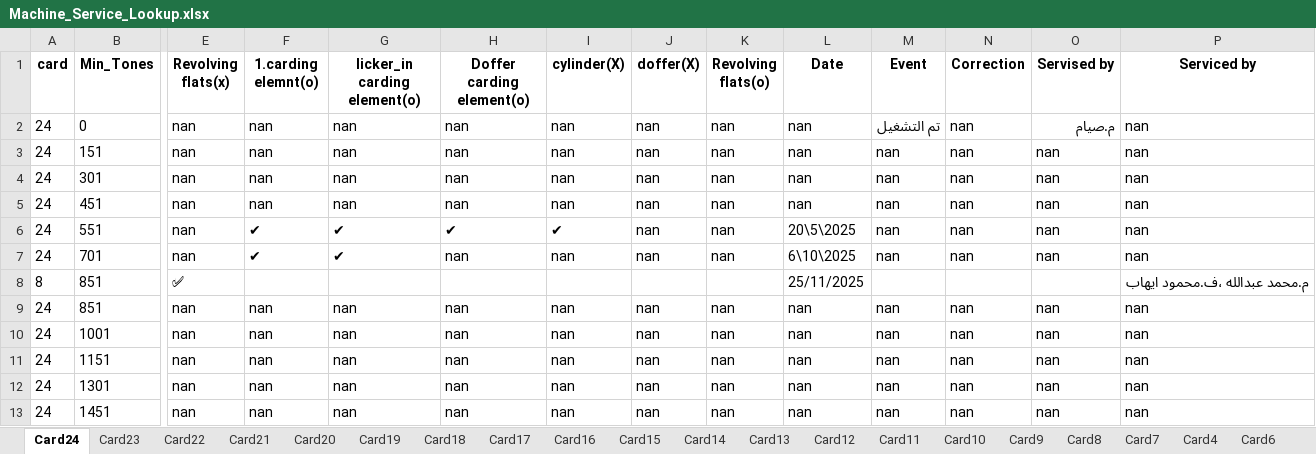
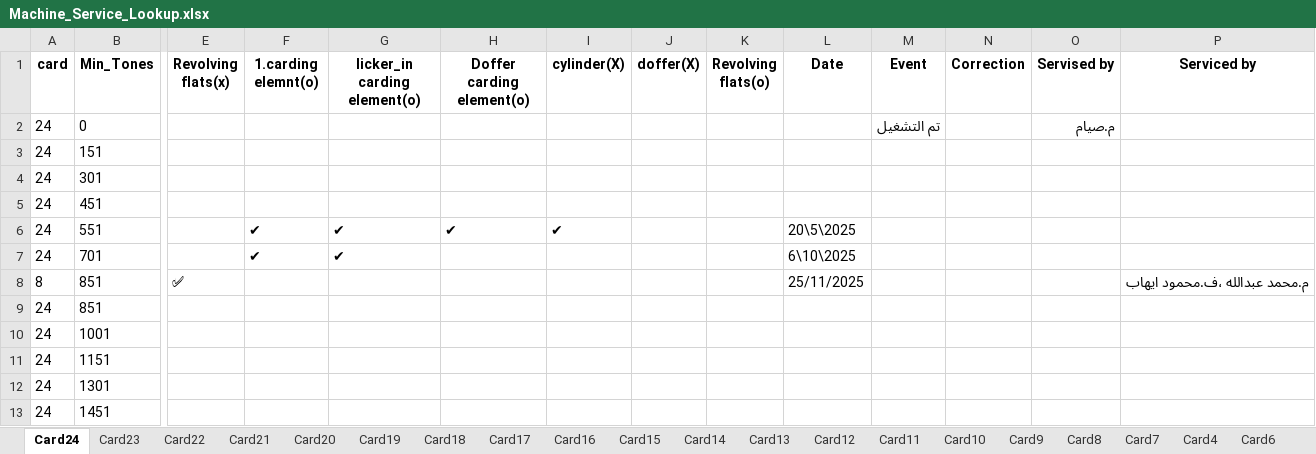
Before and after one commit to mahmedabdallh123/BELYARN, an Excel workbook: Machine_Service_Lookup.xlsx, sheet Card24, drawn as a sheet; only a part is shown, gaps mark what is left out; values as stored, in another font and other column widths than the file's, no borders; removed rows and columns are numbered as before the commit, all else as after; rows hold the shown columns only; the diff names each change by its address in the sheet, - before the commit and + after, or states it on an @@ line.

```diff
--- a/Machine_Service_Lookup.xlsx (sheet Card24)
+++ b/Machine_Service_Lookup.xlsx (sheet Card24)
-E2 (Revolving flats(x)): nan
+E2 (Revolving flats(x)): (empty)
-F2 (1.carding elemnt(o)): nan
+F2 (1.carding elemnt(o)): (empty)
-G2 (licker_in carding element(o)): nan
+G2 (licker_in carding element(o)): (empty)
-H2 (Doffer carding element(o)): nan
+H2 (Doffer carding element(o)): (empty)
-I2 (cylinder(X)): nan
+I2 (cylinder(X)): (empty)
-J2 (doffer(X)): nan
+J2 (doffer(X)): (empty)
-K2 (Revolving flats(o)): nan
+K2 (Revolving flats(o)): (empty)
-L2 (Date): nan
+L2 (Date): (empty)
-N2 (Correction): nan
+N2 (Correction): (empty)
-P2 (Serviced by): nan
+P2 (Serviced by): (empty)
-row 3: 24 | 151 | nan | nan | nan | nan | nan | nan | nan | nan | nan | nan | nan | nan
-row 4: 24 | 301 | nan | nan | nan | nan | nan | nan | nan | nan | nan | nan | nan | nan
-row 5: 24 | 451 | nan | nan | nan | nan | nan | nan | nan | nan | nan | nan | nan | nan
+row 3: 24 | 151
+row 4: 24 | 301
+row 5: 24 | 451
-E6:E7 (Revolving flats(x)): nan
+E6:E7 (Revolving flats(x)): (empty)
-J6:J7 (doffer(X)): nan
+J6:J7 (doffer(X)): (empty)
-K6:K7 (Revolving flats(o)): nan
+K6:K7 (Revolving flats(o)): (empty)
-M6:M7 (Event): nan
+M6:M7 (Event): (empty)
-N6:N7 (Correction): nan
+N6:N7 (Correction): (empty)
-O6:O7 (Servised by): nan
+O6:O7 (Servised by): (empty)
-P6:P7 (Serviced by): nan
+P6:P7 (Serviced by): (empty)
-H7 (Doffer carding element(o)): nan
+H7 (Doffer carding element(o)): (empty)
-I7 (cylinder(X)): nan
+I7 (cylinder(X)): (empty)
-row 9: 24 | 851 | nan | nan | nan | nan | nan | nan | nan | nan | nan | nan | nan | nan
-row 10: 24 | 1001 | nan | nan | nan | nan | nan | nan | nan | nan | nan | nan | nan | nan
-row 11: 24 | 1151 | nan | nan | nan | nan | nan | nan | nan | nan | nan | nan | nan | nan
-row 12: 24 | 1301 | nan | nan | nan | nan | nan | nan | nan | nan | nan | nan | nan | nan
-row 13: 24 | 1451 | nan | nan | nan | nan | nan | nan | nan | nan | nan | nan | nan | nan
+row 9: 24 | 851
+row 10: 24 | 1001
+row 11: 24 | 1151
+row 12: 24 | 1301
+row 13: 24 | 1451
```
Also changed, not shown: sheet Card8.
